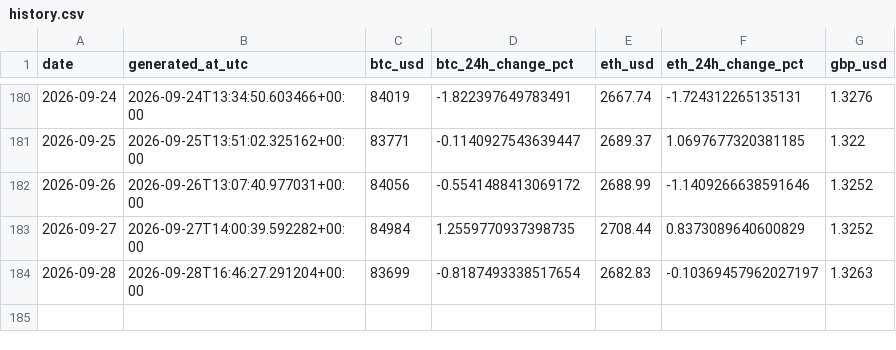
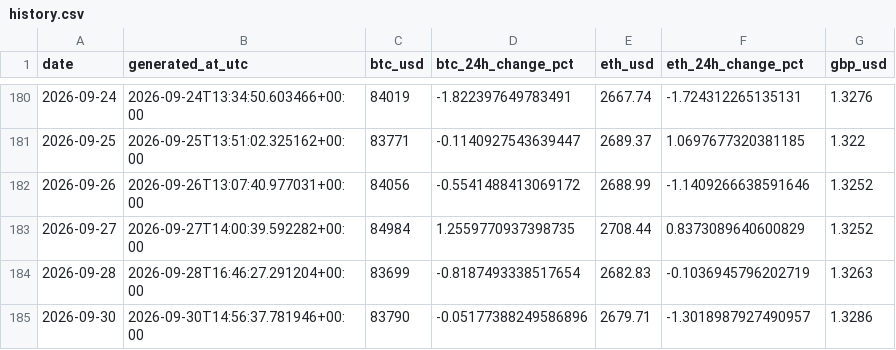
Before and after one commit to TEHILLA-O/log-it, a CSV file: data/processed/history.csv, drawn as a sheet; only a part is shown, gaps mark what is left out.

```diff
--- a/data/processed/history.csv
+++ b/data/processed/history.csv
@@ -183,2 +183,3 @@ date,generated_at_utc,btc_usd,btc_24h_change_pct,eth_usd,eth_24h_change_pct,gbp_
 2026-09-27,2026-09-27T14:00:39.592282+00:00,84984,1.2559770937398735,2708.44,0.8373089640600829,1.3252
-2026-09-28,2026-09-28T16:46:27.291204+00:00,83699,-0.8187493338517654,2682.83,-0.10369457962027197,1.3263
+2026-09-28,2026-09-28T16:46:27.291204+00:00,83699,-0.8187493338517654,2682.83,-0.1036945796202719,1.3263
+2026-09-30,2026-09-30T14:56:37.781946+00:00,83790,-0.05177388249586896,2679.71,-1.3018987927490957,1.3286
```
Also changed, not shown: 2 other files.
